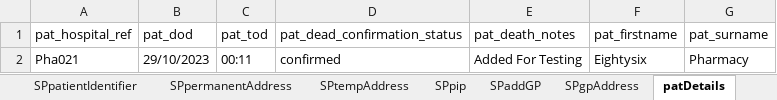
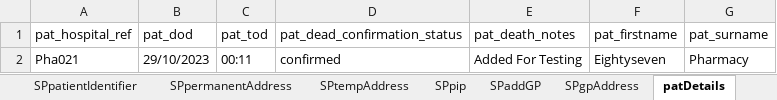
Before and after one commit to manojvyavahare27/C4Automation, an Excel workbook: ExcelFiles/PharmacyDomain.xlsx, sheet patDetails, drawn as a sheet; values as stored, in another font and other column widths than the file's, no borders; the diff names each change by its address in the sheet, - before the commit and + after, or states it on an @@ line.

```diff
--- a/ExcelFiles/PharmacyDomain.xlsx (sheet patDetails)
+++ b/ExcelFiles/PharmacyDomain.xlsx (sheet patDetails)
-F2 (pat_firstname): Eightysix
+F2 (pat_firstname): Eightyseven
```
Also changed, not shown: sheet patientIdentifier, sheet editPatient, sheet addPatient.
